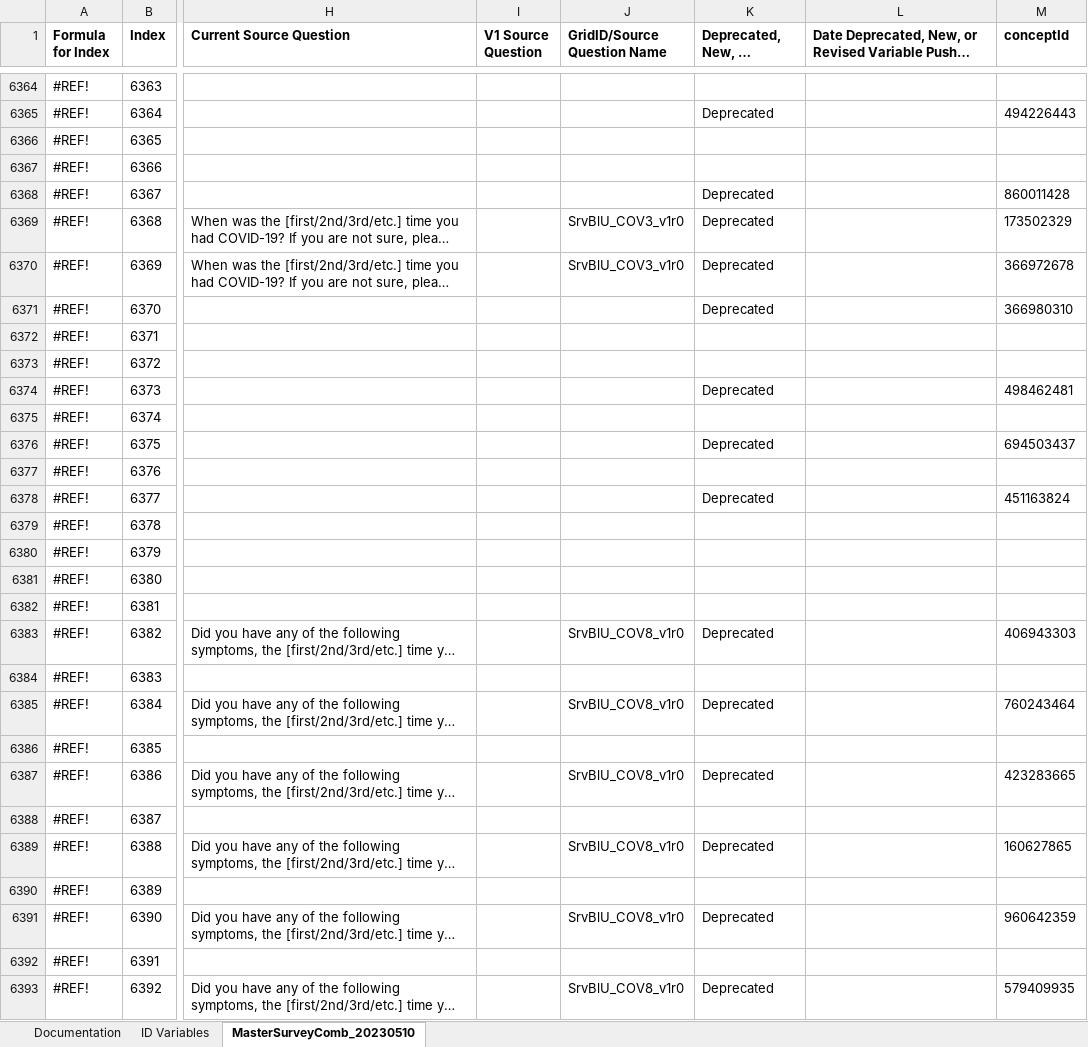
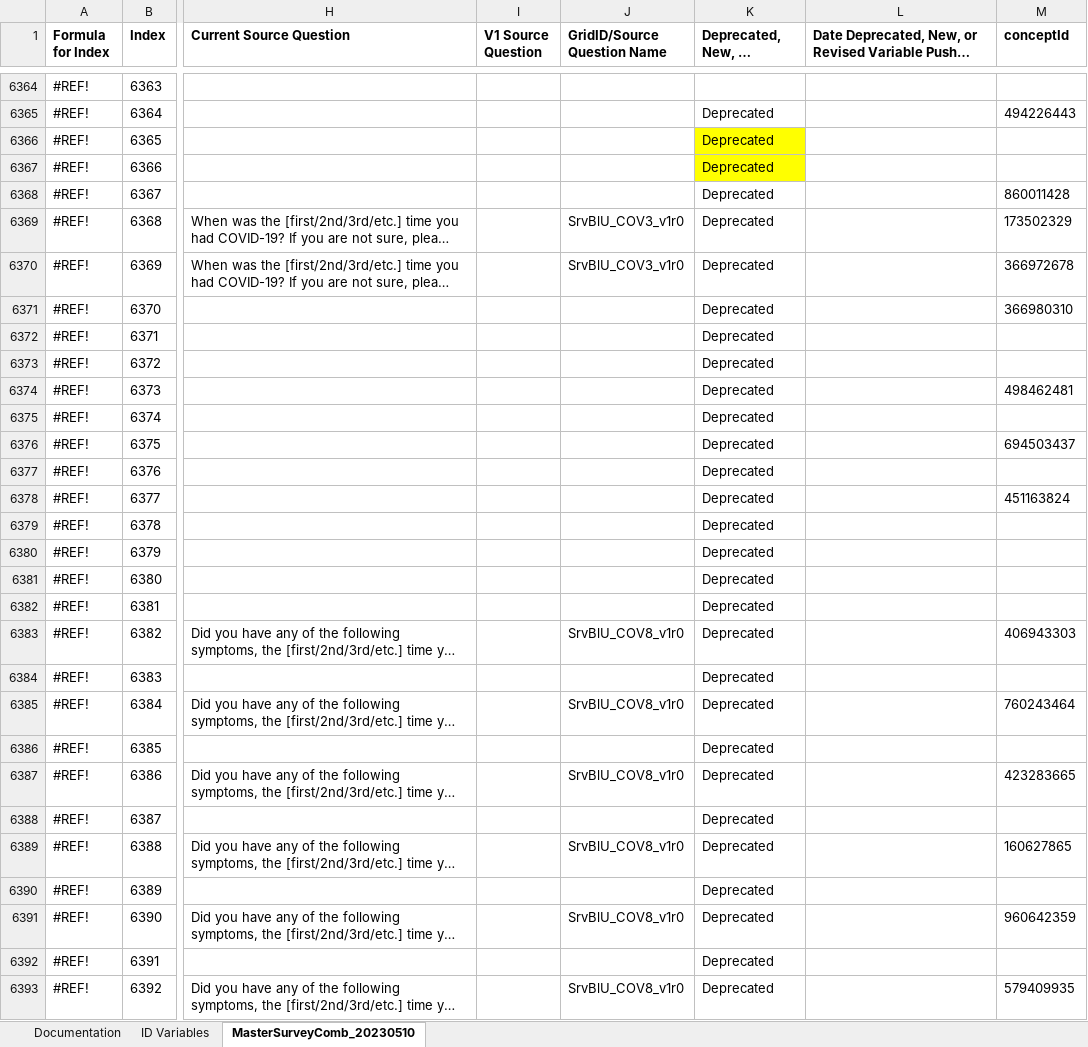
Before and after one commit to Analyticsphere/ConnectMasterAndSurveyCombinedDataDictionary, an Excel workbook: MasterSurveyComb_20220317.xlsx, sheet MasterSurveyComb_20230510, drawn as a sheet; only a part is shown, gaps mark what is left out; long unchanged cells end in …; values as stored, in another font and other column widths than the file's, no borders; the diff covers the shown part only; the diff names each change by its address in the sheet, - before the commit and + after, or states it on an @@ line.

```diff
--- a/MasterSurveyComb_20220317.xlsx (sheet MasterSurveyComb_20230510)
+++ b/MasterSurveyComb_20220317.xlsx (sheet MasterSurveyComb_20230510)
-K6366:K6367 (Deprecated, New, or Revised): (empty)
+K6366:K6367 (Deprecated, New, or Revised): Deprecated
-K6366:K6367 fill: none
+K6366:K6367 fill: #FFFF00
-K6372:K6373 (Deprecated, New, or Revised): (empty)
+K6372:K6373 (Deprecated, New, or Revised): Deprecated
-K6375 (Deprecated, New, or Revised): (empty)
+K6375 (Deprecated, New, or Revised): Deprecated
-K6377 (Deprecated, New, or Revised): (empty)
+K6377 (Deprecated, New, or Revised): Deprecated
-K6379:K6382 (Deprecated, New, or Revised): (empty)
+K6379:K6382 (Deprecated, New, or Revised): Deprecated
-K6384 (Deprecated, New, or Revised): (empty)
+K6384 (Deprecated, New, or Revised): Deprecated
-K6386 (Deprecated, New, or Revised): (empty)
+K6386 (Deprecated, New, or Revised): Deprecated
-K6388 (Deprecated, New, or Revised): (empty)
+K6388 (Deprecated, New, or Revised): Deprecated
-K6390 (Deprecated, New, or Revised): (empty)
+K6390 (Deprecated, New, or Revised): Deprecated
-K6392 (Deprecated, New, or Revised): (empty)
+K6392 (Deprecated, New, or Revised): Deprecated
```
Also changed, not shown: 344 edited cells and cell formats elsewhere in this sheet, sheet Documentation.
